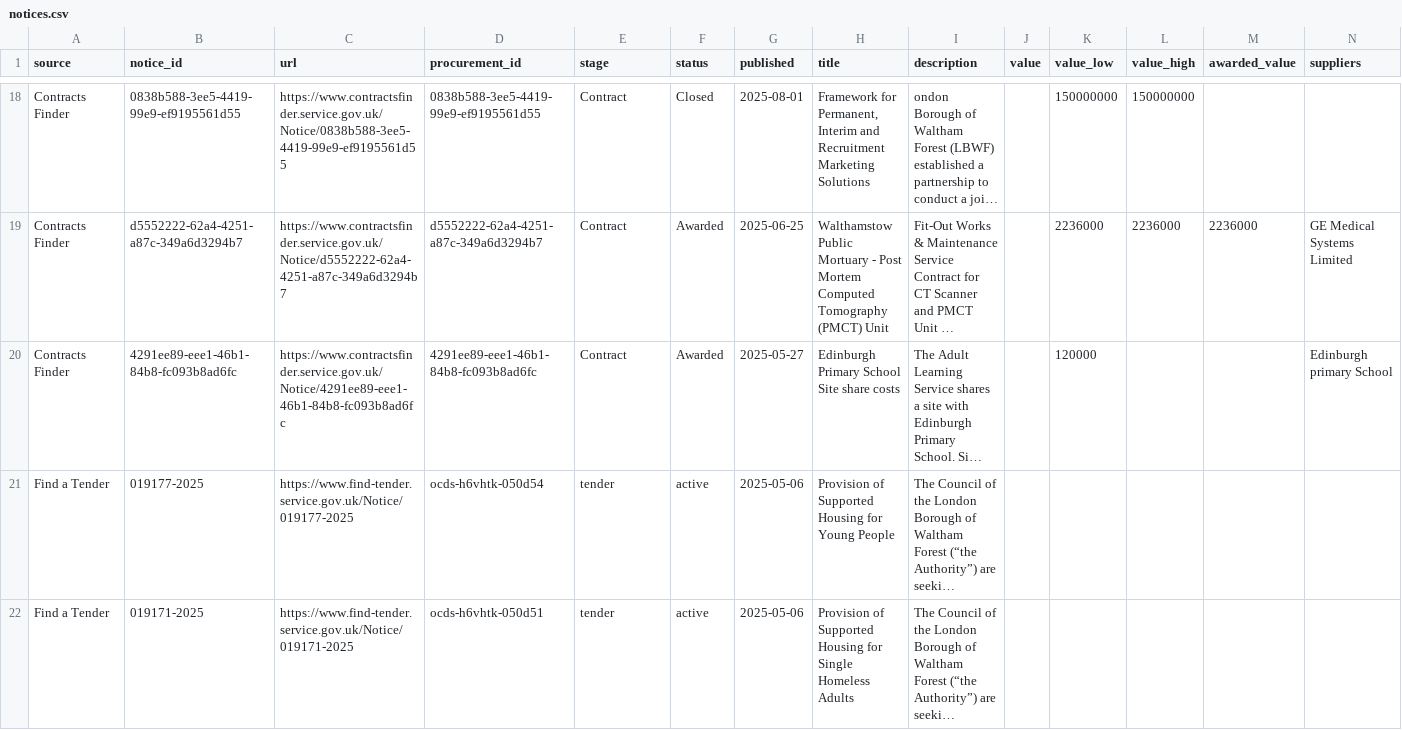
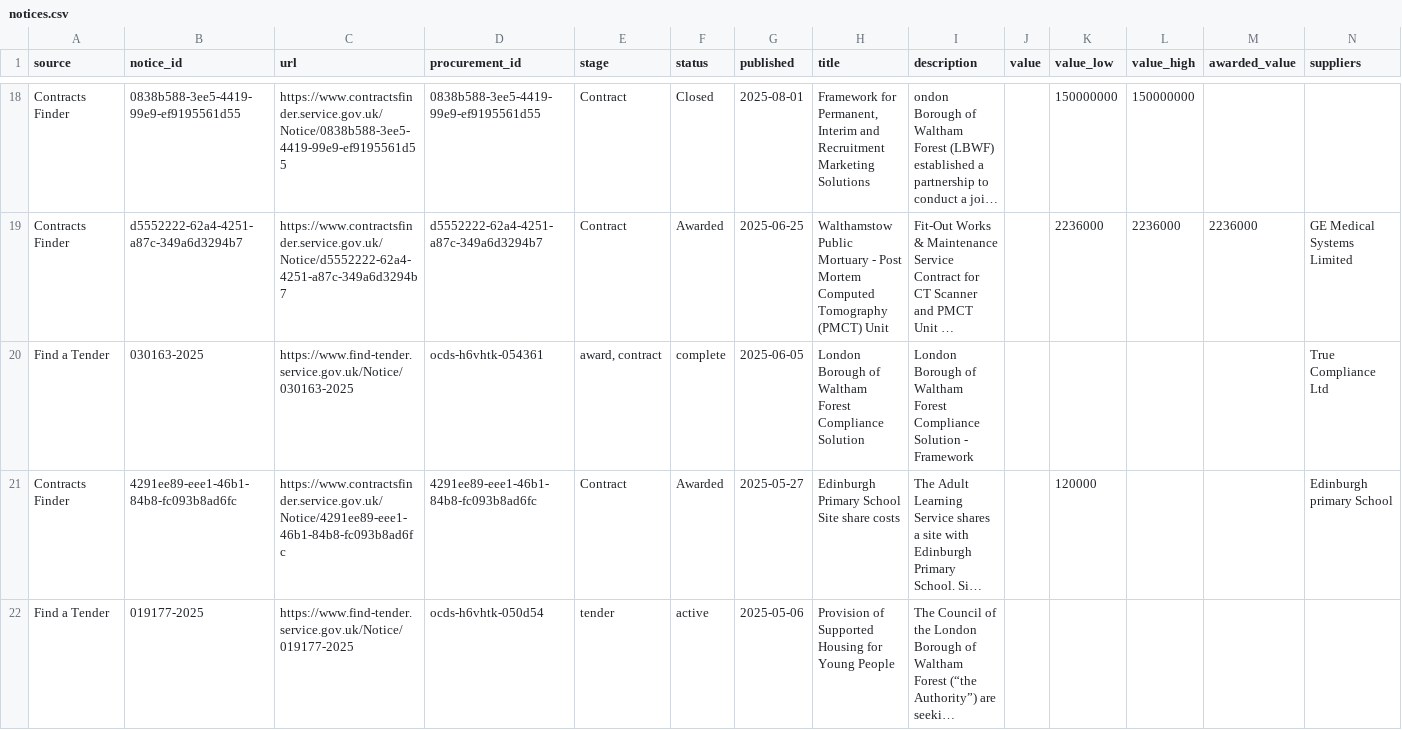
Before and after one commit to vrih/WFSend, a CSV file: data/contracts/notices.csv, drawn as a sheet; only a part is shown, gaps mark what is left out; the shorter side is filled out with more unchanged rows; long unchanged cells end in …; rows hold the shown columns only; the diff names each change by its address in the sheet, - before the commit and + after, or states it on an @@ line.

```diff
--- a/data/contracts/notices.csv
+++ b/data/contracts/notices.csv
+row 20: Find a Tender | 030163-2025 | https://www.find-tender.service.gov.uk/Notice/030163-2025 | ocds-h6vhtk-054361 | award, contract | complete | 2025-06-05 | London Borough of Waltham Forest Compliance Solution | London Borough of Waltham Forest Compliance Solution - Framework |  |  |  |  | True Compliance Ltd
```
Also changed, not shown: 1 other file.
